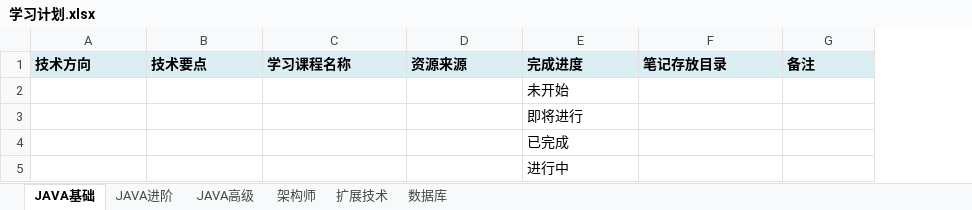
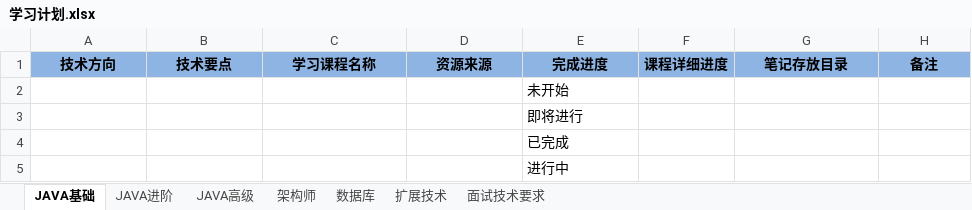
Before and after one commit to chuxueze/Helper, an Excel workbook: 学习计划.xlsx, sheet JAVA基础, drawn as a sheet; values as stored, in another font and other column widths than the file's, no borders; addresses are those after the commit; the diff names each change by its address in the sheet, - before the commit and + after, or states it on an @@ line.

```diff
--- a/学习计划.xlsx (sheet JAVA基础)
+++ b/学习计划.xlsx (sheet JAVA基础)
+sheet tab: 面试技术要求
@@ sheet tab order changed: JAVA基础 | JAVA进阶 | JAVA高级 | 架构师 | 数据库 | 扩展技术 | 面试技术要求 @@
+column F, row 1: 课程详细进度
@@ A1:E1 fill: #DBEEF4 → #8EB4E3, alignment: left → center @@
@@ G1:H1 fill: #DBEEF4 → #8EB4E3, alignment: left → center @@
```
Also changed, not shown: sheet JAVA进阶, sheet 数据库, sheet JAVA高级, sheet 扩展技术, sheet 架构师.
